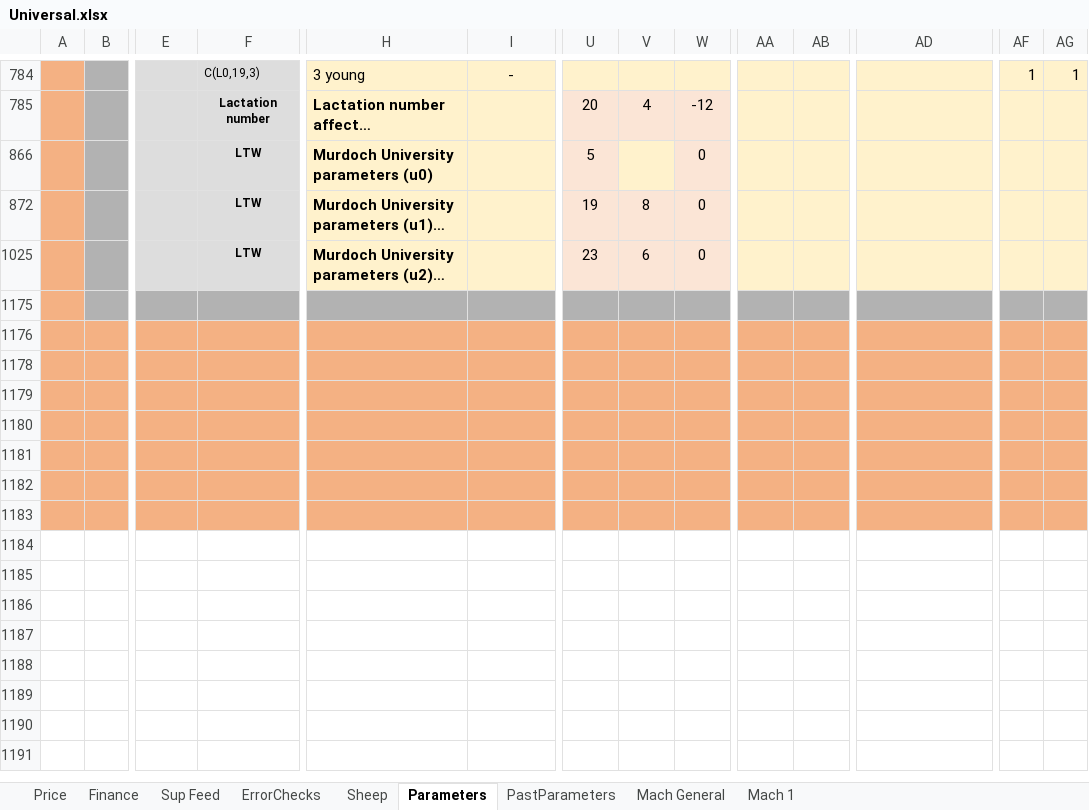
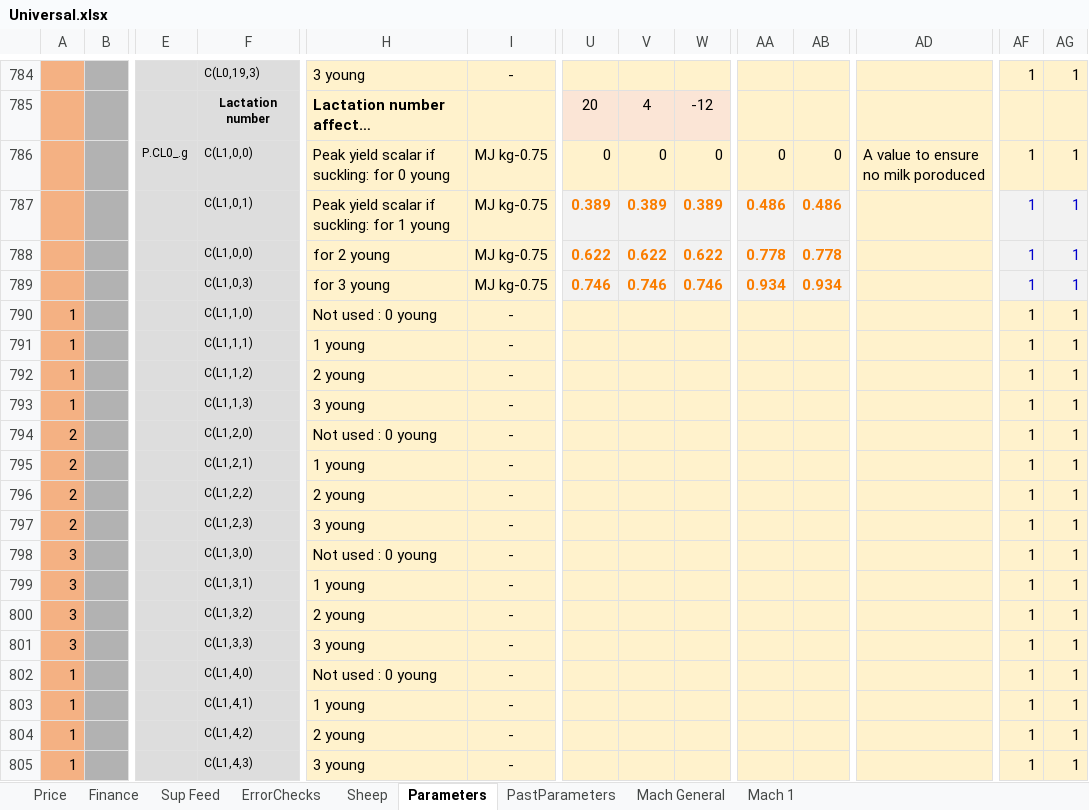
Before and after one commit to youngmr290/Australian-Farm-Optimisation-Model, an Excel workbook: Universal.xlsx, sheet Parameters, drawn as a sheet; only a part is shown, gaps mark what is left out; the shorter side is filled out with more unchanged rows; long unchanged cells end in …; values as stored, in another font and other column widths than the file's, no borders; rows hold the shown columns only; the diff covers the shown part only; the diff names each change by its address in the sheet, - before the commit and + after, or states it on an @@ line.

```diff
--- a/Universal.xlsx (sheet Parameters)
+++ b/Universal.xlsx (sheet Parameters)
@@ row 786 unhidden:  |  | P.CL0_.g | C(L1,0,0) | Peak yield scalar if suckling: for 0 young | MJ kg-0.75 | 0 | 0 | 0 | 0 | 0 | A value to ensure no milk poroduced | 1 | 1 @@
@@ row 787 unhidden:  |  |  | C(L1,0,1) | Peak yield scalar if suckling: for 1 young | MJ kg-0.75 | 0.389 | 0.389 | 0.389 | 0.486 | 0.486 |  | 1 | 1 @@
@@ row 788 unhidden:  |  |  | C(L1,0,0) | for 2 young | MJ kg-0.75 | 0.622 | 0.622 | 0.622 | 0.778 | 0.778 |  | 1 | 1 @@
@@ row 789 unhidden:  |  |  | C(L1,0,3) | for 3 young | MJ kg-0.75 | 0.746 | 0.746 | 0.746 | 0.934 | 0.934 |  | 1 | 1 @@
@@ row 790 unhidden: 1 |  |  | C(L1,1,0) | Not used : 0 young | - |  |  |  |  |  |  | 1 | 1 @@
@@ row 791 unhidden: 1 |  |  | C(L1,1,1) | 1 young | - |  |  |  |  |  |  | 1 | 1 @@
@@ row 792 unhidden: 1 |  |  | C(L1,1,2) | 2 young | - |  |  |  |  |  |  | 1 | 1 @@
@@ row 793 unhidden: 1 |  |  | C(L1,1,3) | 3 young | - |  |  |  |  |  |  | 1 | 1 @@
@@ row 794 unhidden: 2 |  |  | C(L1,2,0) | Not used : 0 young | - |  |  |  |  |  |  | 1 | 1 @@
@@ row 795 unhidden: 2 |  |  | C(L1,2,1) | 1 young | - |  |  |  |  |  |  | 1 | 1 @@
@@ row 796 unhidden: 2 |  |  | C(L1,2,2) | 2 young | - |  |  |  |  |  |  | 1 | 1 @@
@@ row 797 unhidden: 2 |  |  | C(L1,2,3) | 3 young | - |  |  |  |  |  |  | 1 | 1 @@
@@ row 798 unhidden: 3 |  |  | C(L1,3,0) | Not used : 0 young | - |  |  |  |  |  |  | 1 | 1 @@
@@ row 799 unhidden: 3 |  |  | C(L1,3,1) | 1 young | - |  |  |  |  |  |  | 1 | 1 @@
@@ row 800 unhidden: 3 |  |  | C(L1,3,2) | 2 young | - |  |  |  |  |  |  | 1 | 1 @@
@@ row 801 unhidden: 3 |  |  | C(L1,3,3) | 3 young | - |  |  |  |  |  |  | 1 | 1 @@
@@ row 802 unhidden: 1 |  |  | C(L1,4,0) | Not used : 0 young | - |  |  |  |  |  |  | 1 | 1 @@
@@ row 803 unhidden: 1 |  |  | C(L1,4,1) | 1 young | - |  |  |  |  |  |  | 1 | 1 @@
@@ row 804 unhidden: 1 |  |  | C(L1,4,2) | 2 young | - |  |  |  |  |  |  | 1 | 1 @@
@@ row 805 unhidden: 1 |  |  | C(L1,4,3) | 3 young | - |  |  |  |  |  |  | 1 | 1 @@
```
Also changed, not shown: 2 added rows, 214 hidden or unhidden rows and 4 edited cells elsewhere in this sheet, 1 other file.
